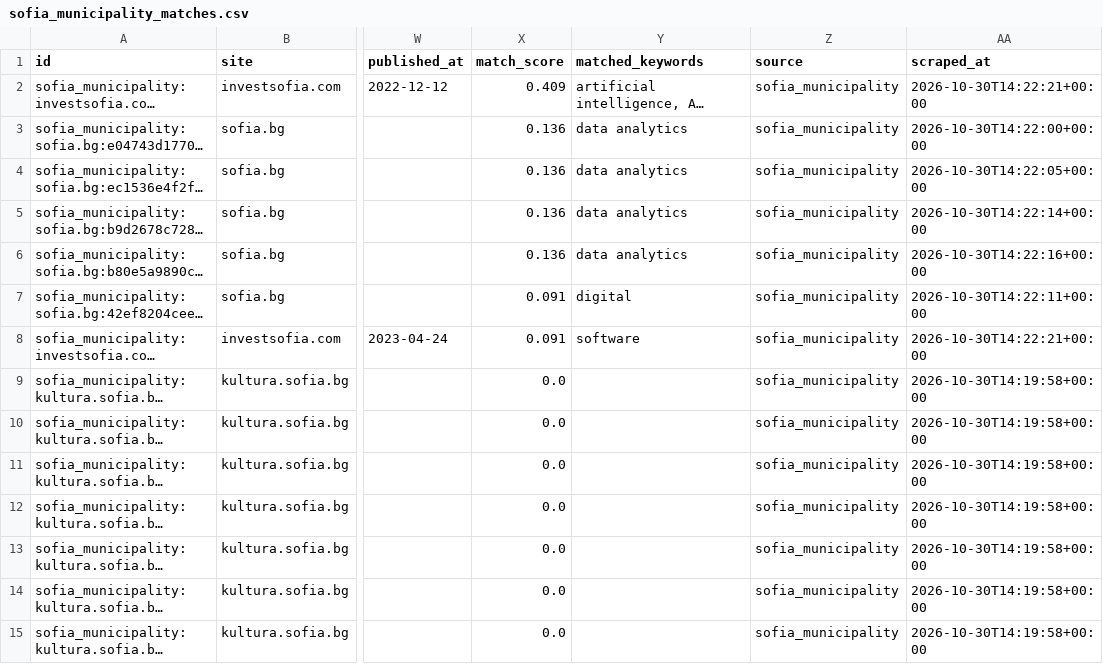
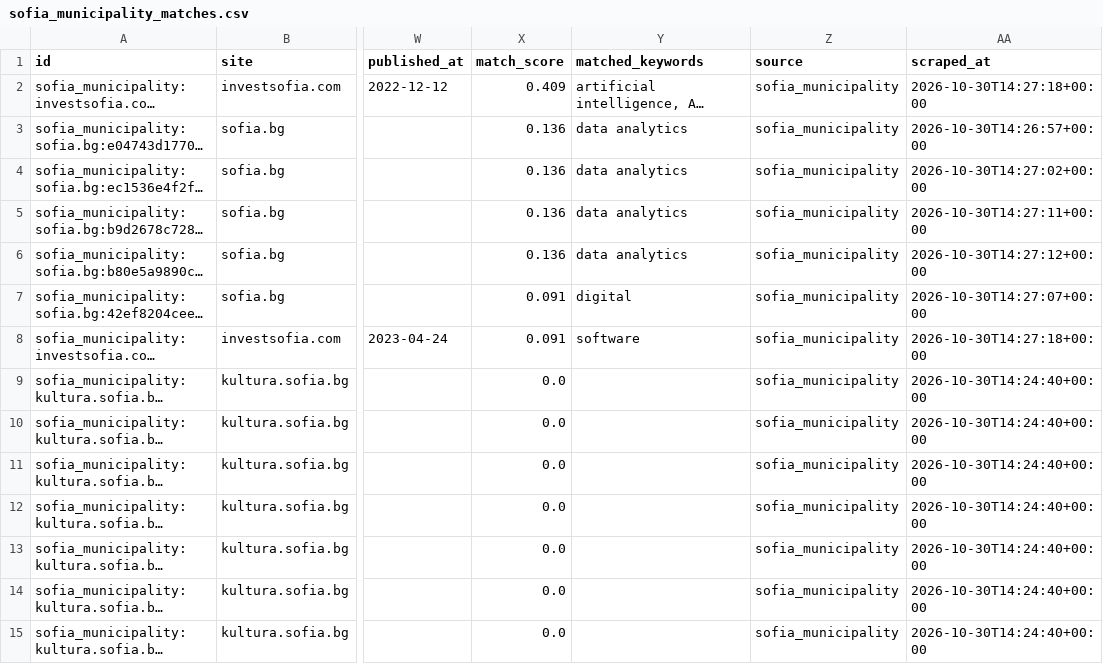
Before and after one commit to sageorgiev18/EuropeanFundingWorkflow.ByGrok, a CSV file: data/sofia_municipality_matches.csv, drawn as a sheet; only a part is shown, gaps mark what is left out; long unchanged cells end in …; the diff covers the shown part only; the diff names each change by its address in the sheet, - before the commit and + after, or states it on an @@ line.

```diff
--- a/data/sofia_municipality_matches.csv
+++ b/data/sofia_municipality_matches.csv
-AA2 (scraped_at): 2026-10-30T14:22:21+00:00
+AA2 (scraped_at): 2026-10-30T14:27:18+00:00
-AA3 (scraped_at): 2026-10-30T14:22:00+00:00
+AA3 (scraped_at): 2026-10-30T14:26:57+00:00
-AA4 (scraped_at): 2026-10-30T14:22:05+00:00
+AA4 (scraped_at): 2026-10-30T14:27:02+00:00
-AA5 (scraped_at): 2026-10-30T14:22:14+00:00
+AA5 (scraped_at): 2026-10-30T14:27:11+00:00
-AA6 (scraped_at): 2026-10-30T14:22:16+00:00
+AA6 (scraped_at): 2026-10-30T14:27:12+00:00
-AA7 (scraped_at): 2026-10-30T14:22:11+00:00
+AA7 (scraped_at): 2026-10-30T14:27:07+00:00
-AA8 (scraped_at): 2026-10-30T14:22:21+00:00
+AA8 (scraped_at): 2026-10-30T14:27:18+00:00
-AA9:AA15 (scraped_at): 2026-10-30T14:19:58+00:00
+AA9:AA15 (scraped_at): 2026-10-30T14:24:40+00:00
```
Also changed, not shown: 68 edited cells elsewhere in this file, 2 other files.
